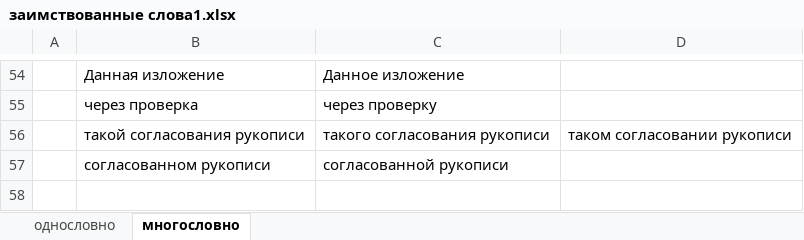
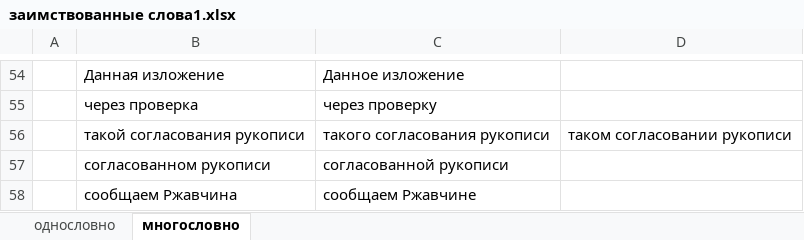
Before and after one commit to rust-lang-ru/book, an Excel workbook: заимствованные слова1.xlsx, sheet многословно, drawn as a sheet; only a part is shown, gaps mark what is left out; values as stored, in another font and other column widths than the file's, no borders; the diff names each change by its address in the sheet, - before the commit and + after, or states it on an @@ line.

```diff
--- a/заимствованные слова1.xlsx (sheet многословно)
+++ b/заимствованные слова1.xlsx (sheet многословно)
+row 58:  | сообщаем Ржавчина | сообщаем Ржавчине
```
Also changed, not shown: 2 other files.
